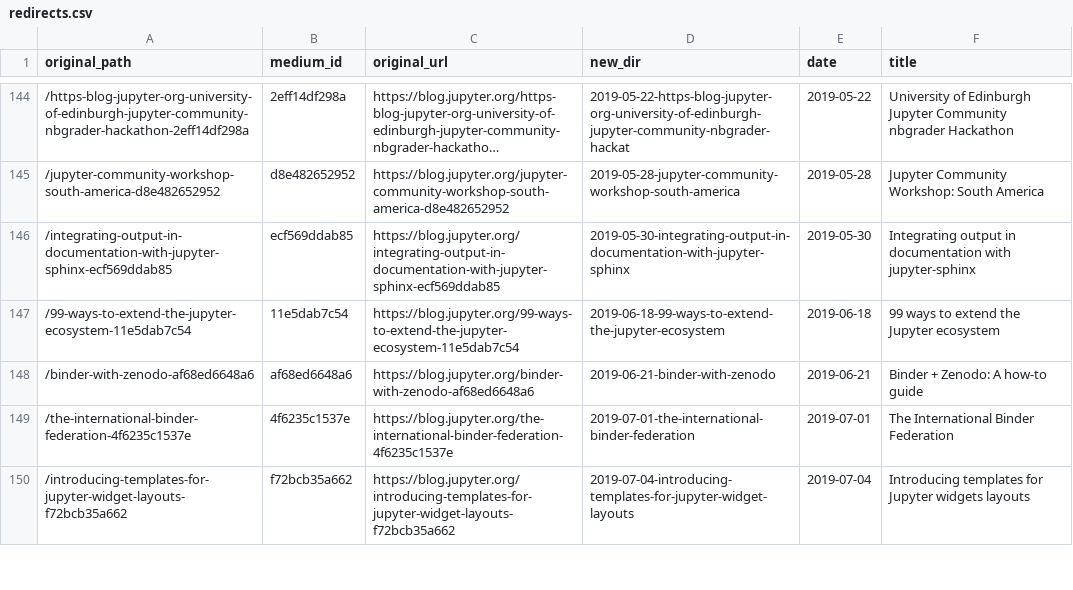
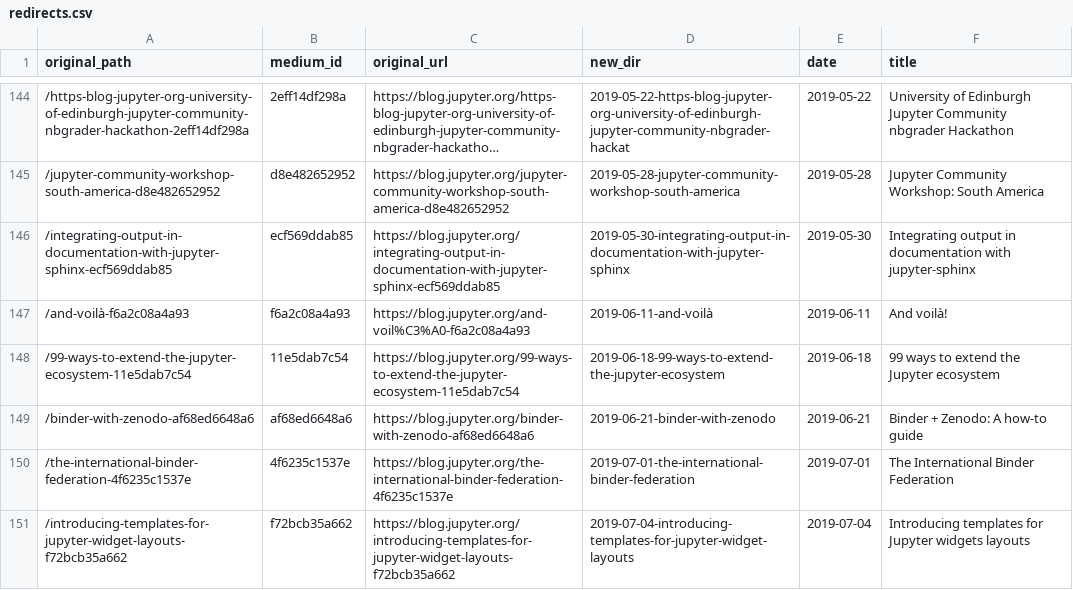
Before and after one commit to jasongrout/medium-archive, a CSV file: archive/redirects.csv, drawn as a sheet; only a part is shown, gaps mark what is left out; long unchanged cells end in …; the diff covers the shown part only.

```diff
--- a/archive/redirects.csv
+++ b/archive/redirects.csv
@@ -146,2 +146,3 @@ original_path,medium_id,original_url,new_dir,date,title
 /integrating-output-in-documentation-with-jupyter-sphinx-ecf569ddab85,ecf569ddab85,https://blog.jupyter.org/integrating-output-in-documentation-with-jupyter-sphinx-ecf569ddab85,2019-05-30-integrating-output-in-documentation-with-jupyter-sphinx,2019-05-30,Integrating output in documentation with jupyter-sphinx
+/and-voilà-f6a2c08a4a93,f6a2c08a4a93,https://blog.jupyter.org/and-voil%C3%A0-f6a2c08a4a93,2019-06-11-and-voilà,2019-06-11,And voilà!
 /99-ways-to-extend-the-jupyter-ecosystem-11e5dab7c54,11e5dab7c54,https://blog.jupyter.org/99-ways-to-extend-the-jupyter-ecosystem-11e5dab7c54,2019-06-18-99-ways-to-extend-the-jupyter-ecosystem,2019-06-18,99 ways to extend the Jupyter ecosystem
```
Also changed, not shown: 7 added rows elsewhere in this file, 18 other files.
